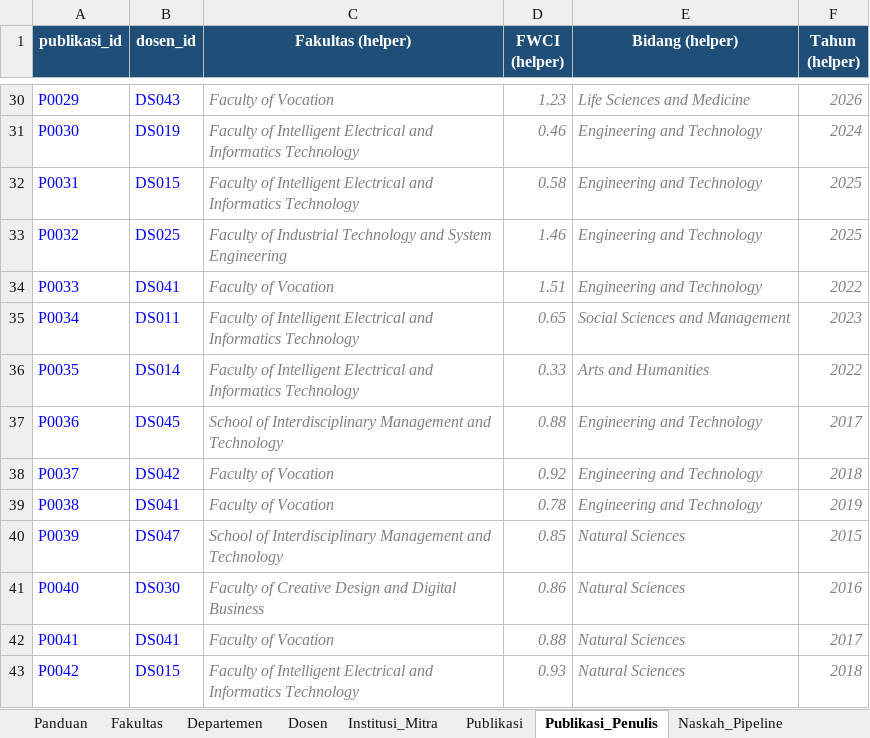
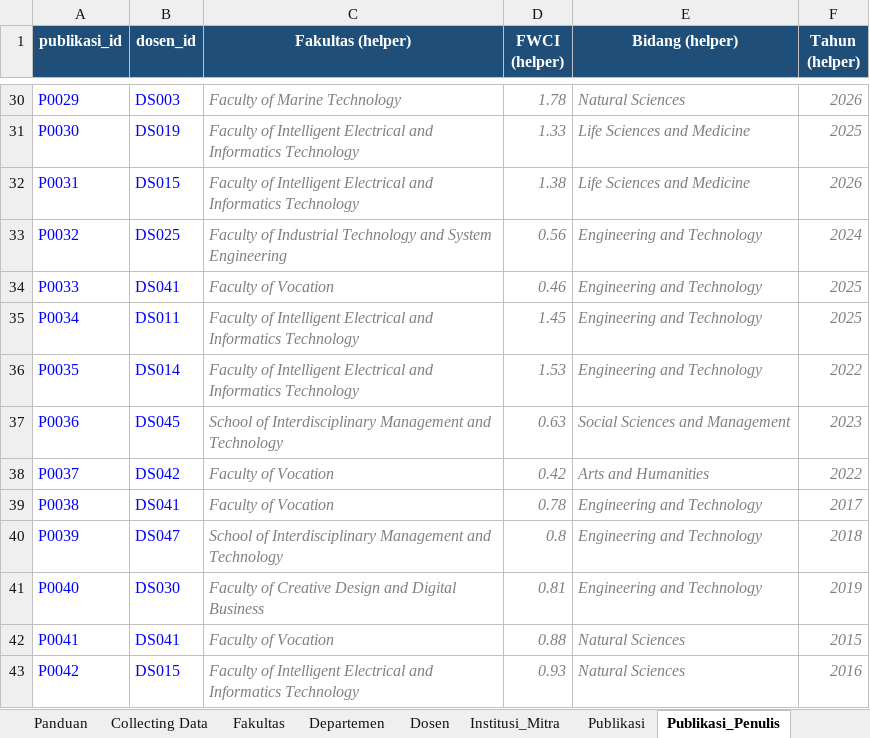
Before and after one commit to Har-Tsan/dashboard_riset_its, an Excel workbook: data/Data_Master_IRN_FWCI_ITS.xlsx, sheet Publikasi_Penulis, drawn as a sheet; only a part is shown, gaps mark what is left out; values as stored, in another font and other column widths than the file's, no borders; the diff covers the shown part only; the diff names each change by its address in the sheet, - before the commit and + after, or states it on an @@ line.

```diff
--- a/data/Data_Master_IRN_FWCI_ITS.xlsx (sheet Publikasi_Penulis)
+++ b/data/Data_Master_IRN_FWCI_ITS.xlsx (sheet Publikasi_Penulis)
+sheet tab: Collecting Data
-B30 (dosen_id): DS043
+B30 (dosen_id): DS003
-C30 (Fakultas (helper)): Faculty of Vocation
+C30 (Fakultas (helper)): Faculty of Marine Technology
-D30 (FWCI (helper)): 1.23
+D30 (FWCI (helper)): 1.78
-E30 (Bidang (helper)): Life Sciences and Medicine
+E30 (Bidang (helper)): Natural Sciences
-D31 (FWCI (helper)): 0.46
+D31 (FWCI (helper)): 1.33
-E31:E32 (Bidang (helper)): Engineering and Technology
+E31:E32 (Bidang (helper)): Life Sciences and Medicine
-F31 (Tahun (helper)): 2024
+F31 (Tahun (helper)): 2025
-D32 (FWCI (helper)): 0.58
+D32 (FWCI (helper)): 1.38
-F32 (Tahun (helper)): 2025
+F32 (Tahun (helper)): 2026
-D33 (FWCI (helper)): 1.46
+D33 (FWCI (helper)): 0.56
-F33 (Tahun (helper)): 2025
+F33 (Tahun (helper)): 2024
-D34 (FWCI (helper)): 1.51
+D34 (FWCI (helper)): 0.46
-F34 (Tahun (helper)): 2022
+F34 (Tahun (helper)): 2025
-D35 (FWCI (helper)): 0.65
+D35 (FWCI (helper)): 1.45
-E35 (Bidang (helper)): Social Sciences and Management
+E35 (Bidang (helper)): Engineering and Technology
-F35 (Tahun (helper)): 2023
+F35 (Tahun (helper)): 2025
-D36 (FWCI (helper)): 0.33
+D36 (FWCI (helper)): 1.53
-E36 (Bidang (helper)): Arts and Humanities
+E36 (Bidang (helper)): Engineering and Technology
-D37 (FWCI (helper)): 0.88
+D37 (FWCI (helper)): 0.63
-E37 (Bidang (helper)): Engineering and Technology
+E37 (Bidang (helper)): Social Sciences and Management
-F37 (Tahun (helper)): 2017
+F37 (Tahun (helper)): 2023
-D38 (FWCI (helper)): 0.92
+D38 (FWCI (helper)): 0.42
-E38 (Bidang (helper)): Engineering and Technology
+E38 (Bidang (helper)): Arts and Humanities
-F38 (Tahun (helper)): 2018
+F38 (Tahun (helper)): 2022
-F39 (Tahun (helper)): 2019
+F39 (Tahun (helper)): 2017
-D40 (FWCI (helper)): 0.85
+D40 (FWCI (helper)): 0.8
-E40:E41 (Bidang (helper)): Natural Sciences
+E40:E41 (Bidang (helper)): Engineering and Technology
-F40 (Tahun (helper)): 2015
+F40 (Tahun (helper)): 2018
-D41 (FWCI (helper)): 0.86
+D41 (FWCI (helper)): 0.81
-F41 (Tahun (helper)): 2016
+F41 (Tahun (helper)): 2019
-F42 (Tahun (helper)): 2017
+F42 (Tahun (helper)): 2015
-F43 (Tahun (helper)): 2018
+F43 (Tahun (helper)): 2016
```
Also changed, not shown: 16 added rows and 434 edited cells elsewhere in this sheet, sheet Publikasi, sheet Topik_Unggulan_Fakultas, sheet Universitas_Pembanding, 20 other files.
